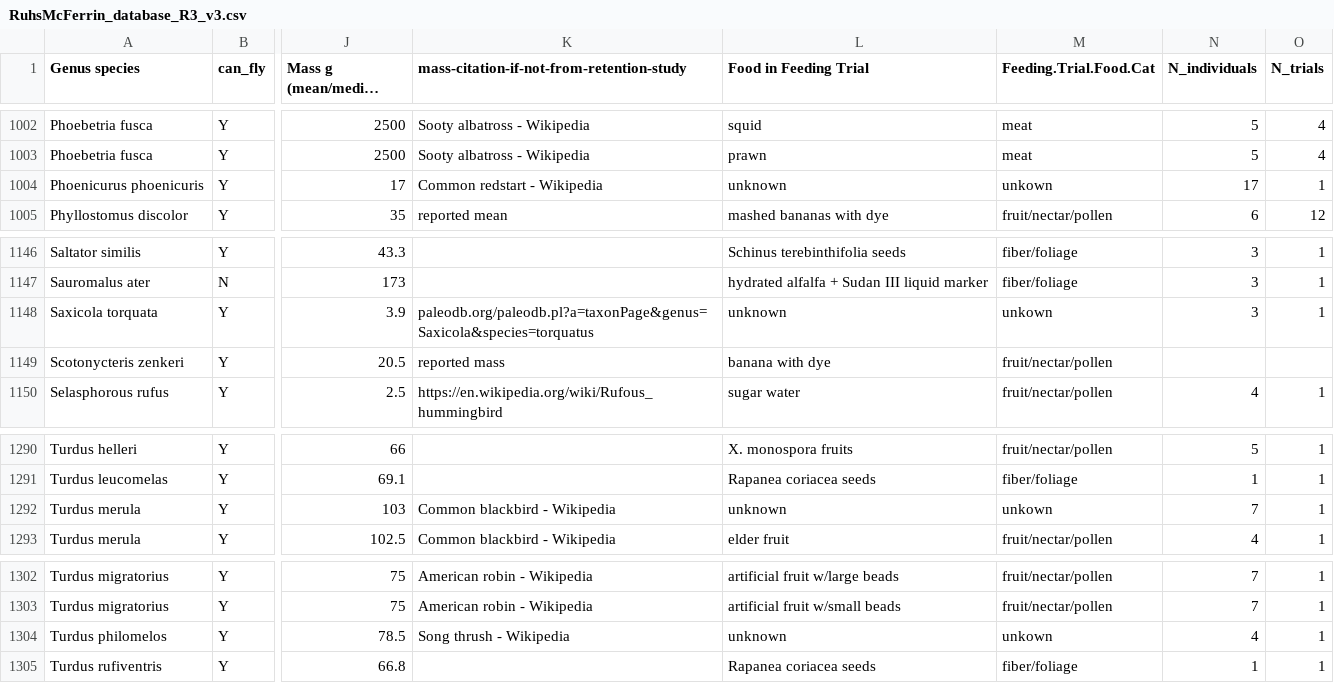
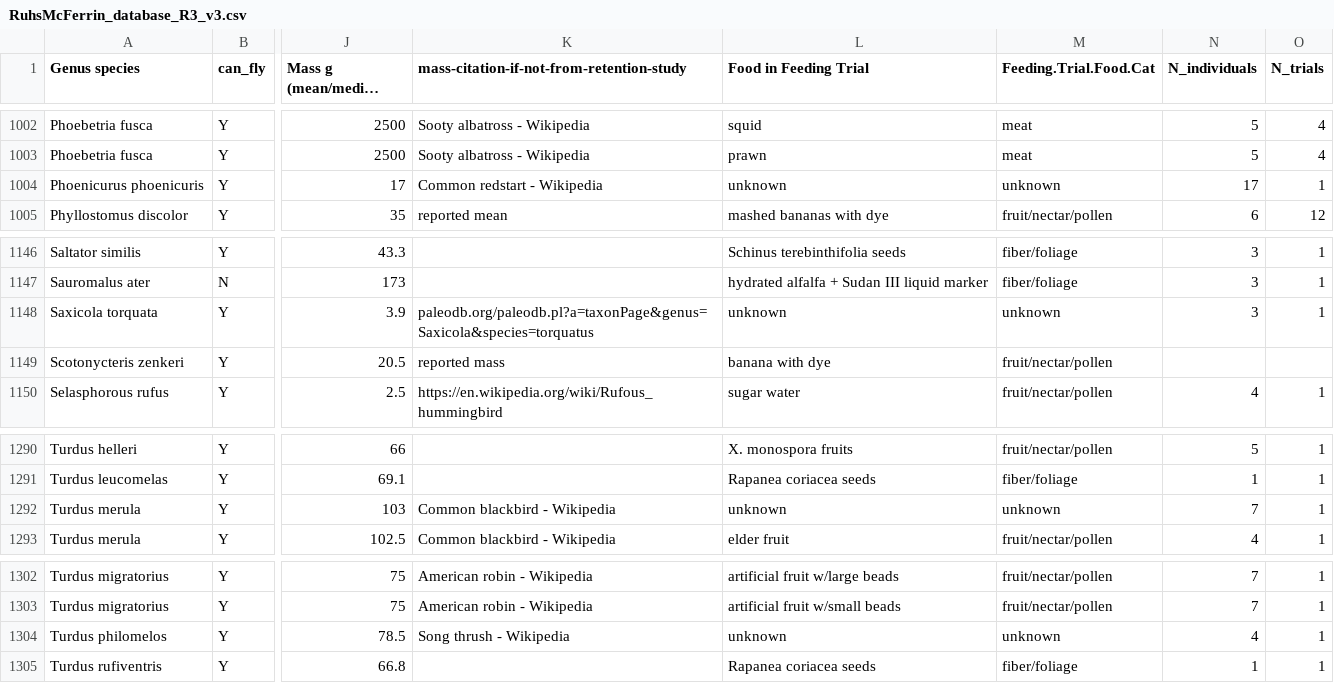
Before and after one commit to brooklabteam/git-transit-time, a CSV file: data/revision-3/RuhsMcFerrin_database_R3_v3.csv, drawn as a sheet; only a part is shown, gaps mark what is left out; long unchanged cells end in …; the diff covers the shown part only; the diff names each change by its address in the sheet, - before the commit and + after, or states it on an @@ line.

```diff
--- a/data/revision-3/RuhsMcFerrin_database_R3_v3.csv
+++ b/data/revision-3/RuhsMcFerrin_database_R3_v3.csv
-M1004 (Feeding.Trial.Food.Cat): unkown
+M1004 (Feeding.Trial.Food.Cat): unknown
-M1148 (Feeding.Trial.Food.Cat): unkown
+M1148 (Feeding.Trial.Food.Cat): unknown
-M1292 (Feeding.Trial.Food.Cat): unkown
+M1292 (Feeding.Trial.Food.Cat): unknown
-M1304 (Feeding.Trial.Food.Cat): unkown
+M1304 (Feeding.Trial.Food.Cat): unknown
```
Also changed, not shown: 10 edited cells elsewhere in this file, 4 other files.
